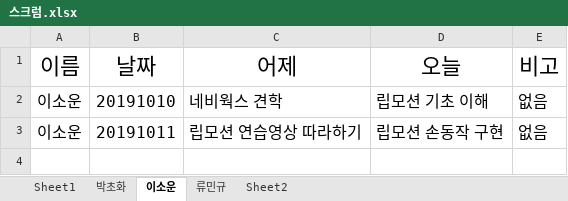
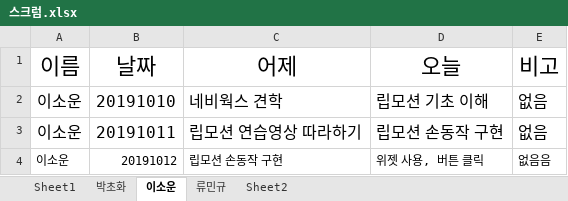
Before and after one commit to dahyun91/Test, an Excel workbook: 스크럼/스크럼.xlsx, sheet 이소운, drawn as a sheet; values as stored, in another font and other column widths than the file's, no borders; the diff names each change by its address in the sheet, - before the commit and + after, or states it on an @@ line.

Commit message:
Update 스크럼.xlsx

```diff
--- a/스크럼/스크럼.xlsx (sheet 이소운)
+++ b/스크럼/스크럼.xlsx (sheet 이소운)
+row 4: 이소운 | 20191012 | 립모션 손동작 구현 | 위젯 사용, 버튼 클릭 | 없음음
```
